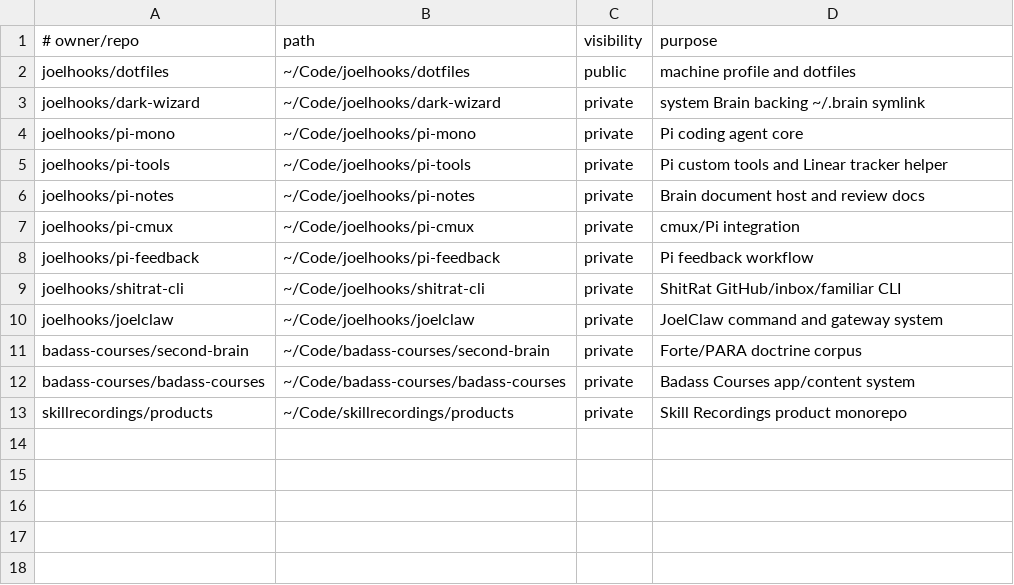
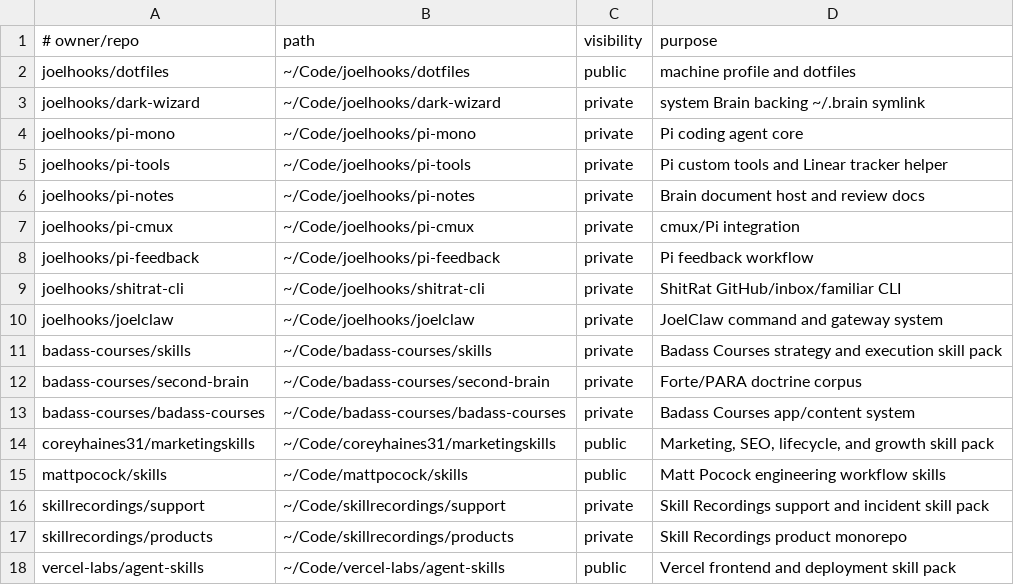
Before and after one commit to joelhooks/dotfiles, a TSV file: manifests/repos.tsv, drawn as a sheet; the diff names each change by its address in the sheet, - before the commit and + after, or states it on an @@ line.

```diff
--- a/manifests/repos.tsv
+++ b/manifests/repos.tsv
+row 11: badass-courses/skills | ~/Code/badass-courses/skills | private | Badass Courses strategy and execution skill pack
+row 14: coreyhaines31/marketingskills | ~/Code/coreyhaines31/marketingskills | public | Marketing, SEO, lifecycle, and growth skill pack
+row 15: mattpocock/skills | ~/Code/mattpocock/skills | public | Matt Pocock engineering workflow skills
+row 16: skillrecordings/support | ~/Code/skillrecordings/support | private | Skill Recordings support and incident skill pack
+row 18: vercel-labs/agent-skills | ~/Code/vercel-labs/agent-skills | public | Vercel frontend and deployment skill pack
```
Also changed, not shown: 9 other files.
